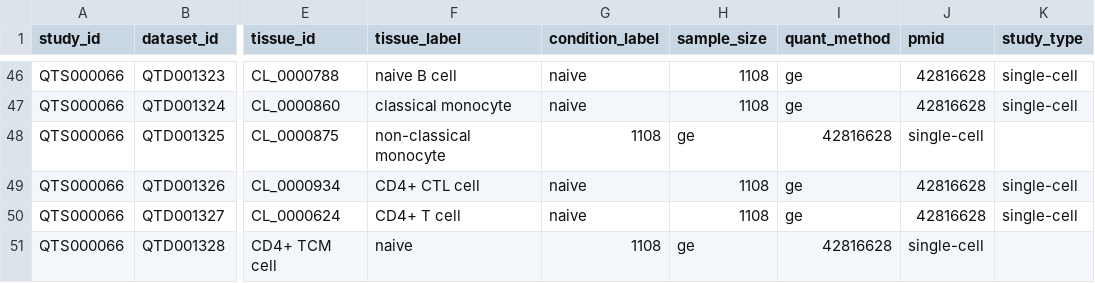
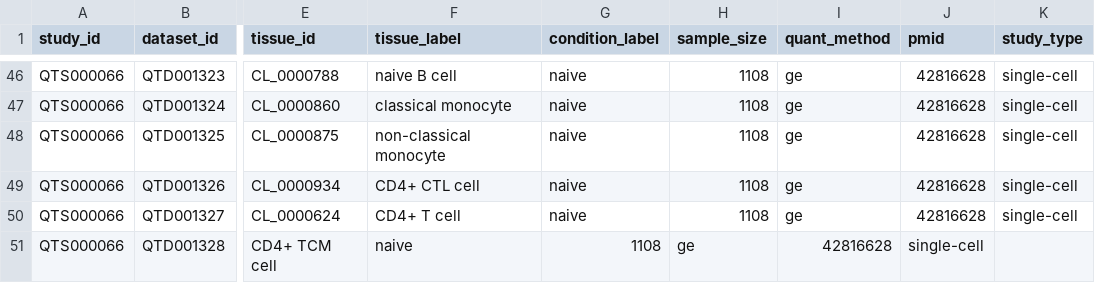
Before and after one commit to eQTL-Catalogue/eQTL-Catalogue-resources, a TSV file: data_tables/dataset_metadata_upcoming.tsv, drawn as a sheet; only a part is shown, gaps mark what is left out; the diff names each change by its address in the sheet, - before the commit and + after, or states it on an @@ line.

Commit message:
Update dataset_metadata_upcoming.tsv

```diff
--- a/data_tables/dataset_metadata_upcoming.tsv
+++ b/data_tables/dataset_metadata_upcoming.tsv
-G48 (condition_label): 1108
+G48 (condition_label): naive
-H48 (sample_size): ge
+H48 (sample_size): 1108
-I48 (quant_method): 42816628
+I48 (quant_method): ge
-J48 (pmid): single-cell
+J48 (pmid): 42816628
-K48 (study_type): (empty)
+K48 (study_type): single-cell
```
